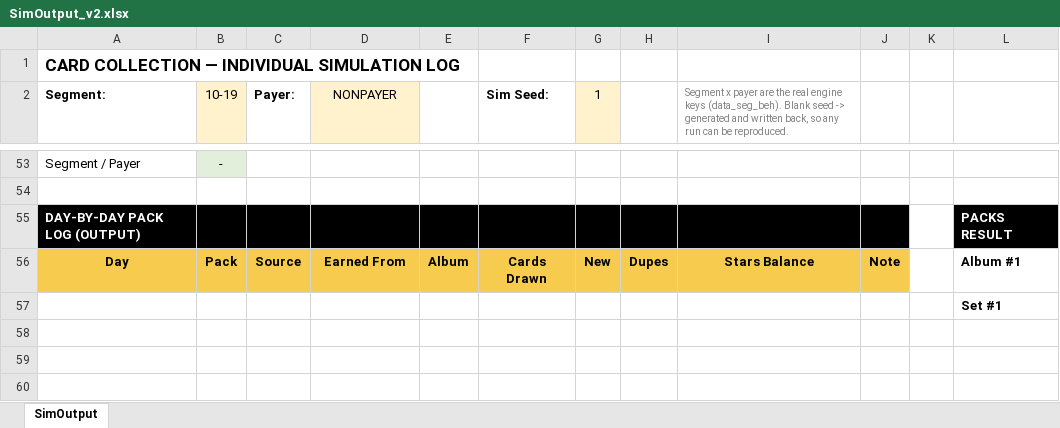
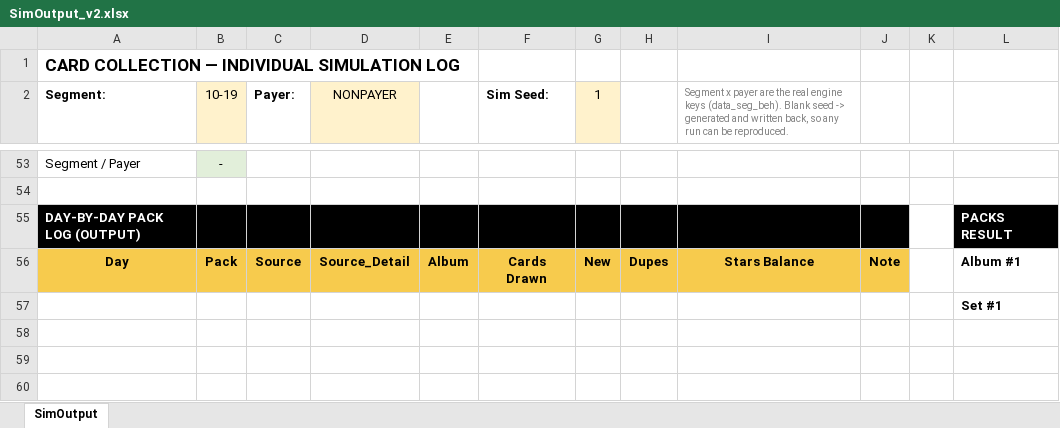
Before and after one commit to Teatree/r_live_ops_2, an Excel workbook: display/SimOutput_v2.xlsx, sheet SimOutput, drawn as a sheet; only a part is shown, gaps mark what is left out; values as stored, in another font and other column widths than the file's, no borders; the diff names each change by its address in the sheet, - before the commit and + after, or states it on an @@ line.

```diff
--- a/display/SimOutput_v2.xlsx (sheet SimOutput)
+++ b/display/SimOutput_v2.xlsx (sheet SimOutput)
-D56 (NONPAYER): Earned From
+D56 (NONPAYER): Source_Detail
```
Also changed, not shown: 7 other files.
